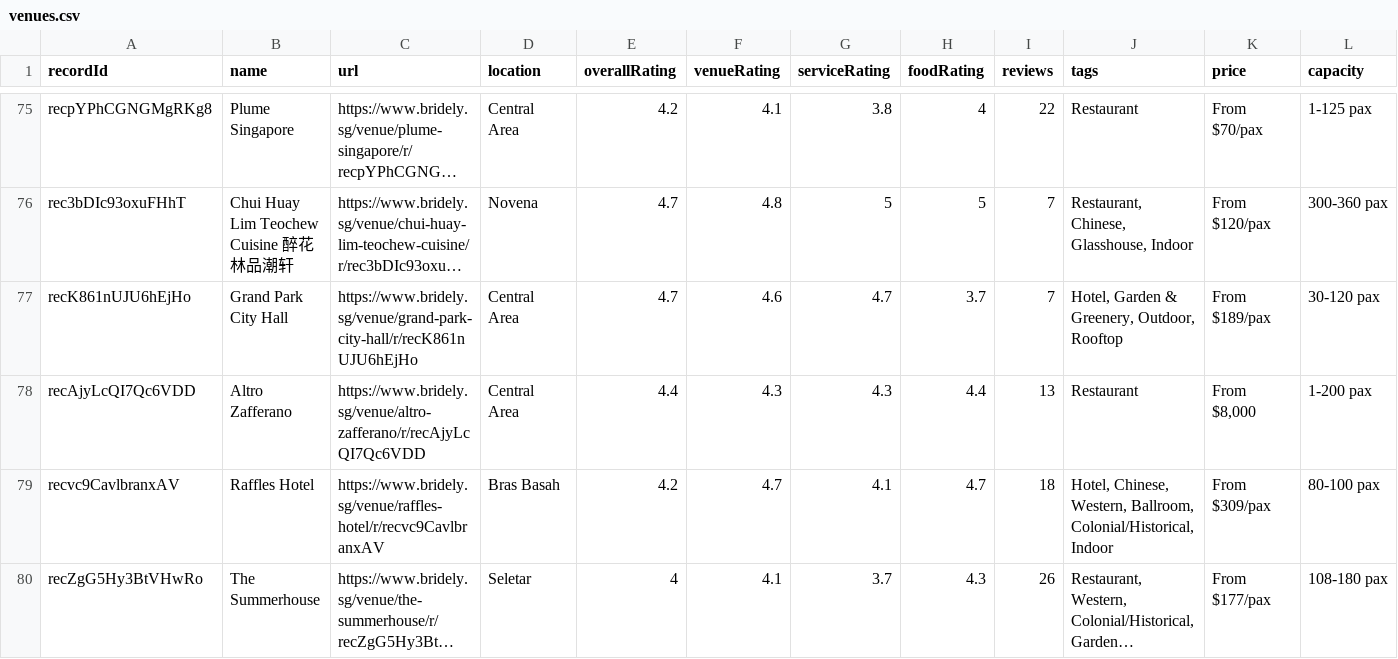
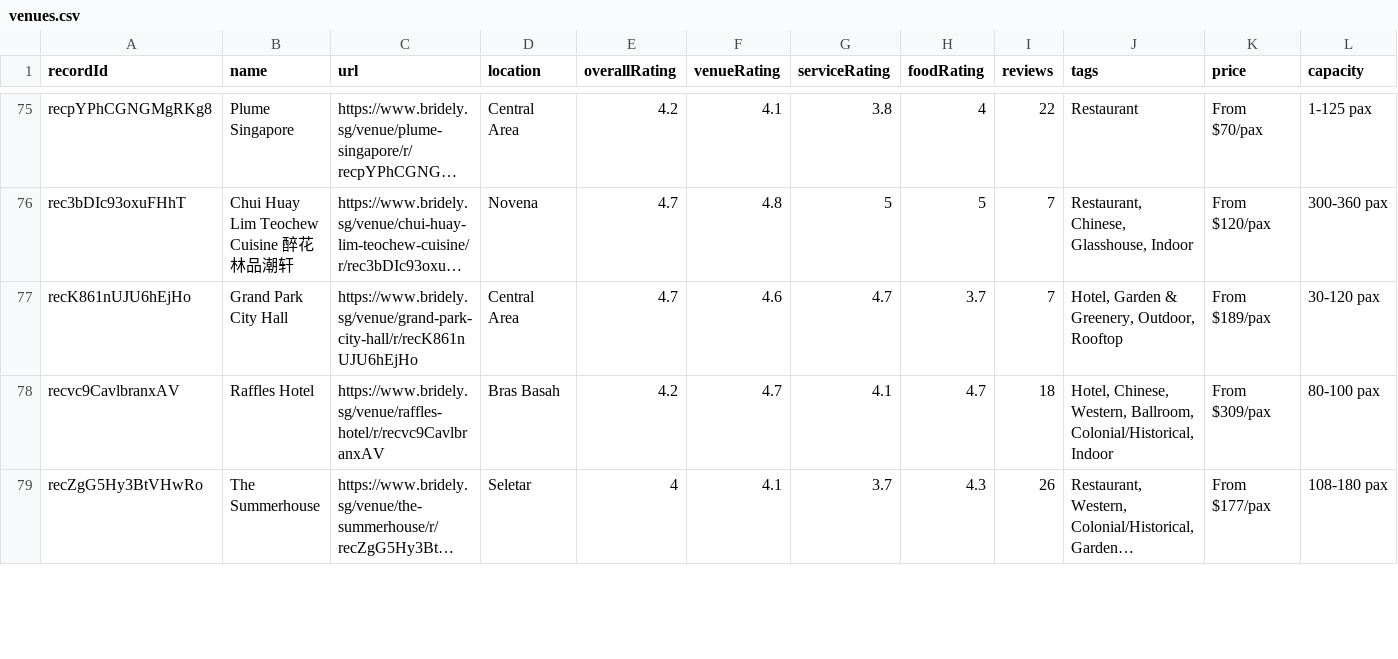
Before and after one commit to luarss/wedding-data, a CSV file: data/bly/venues.csv, drawn as a sheet; only a part is shown, gaps mark what is left out; long unchanged cells end in …; removed rows and columns are numbered as before the commit, all else as after; rows hold the shown columns only; the diff covers the shown part only; the diff names each change by its address in the sheet, - before the commit and + after, or states it on an @@ line.

```diff
--- a/data/bly/venues.csv
+++ b/data/bly/venues.csv
-row 78: recAjyLcQI7Qc6VDD | Altro Zafferano | https://www.bridely.sg/venue/altro-zafferano/r/recAjyLcQI7Qc6VDD | Central Area | 4.4 | 4.3 | 4.3 | 4.4 | 13 | Restaurant | From $8,000 | 1-200 pax
```
Also changed, not shown: 1 added row elsewhere in this file, data/tv/venues.csv, data/twn/venues.csv, 12 other files.
